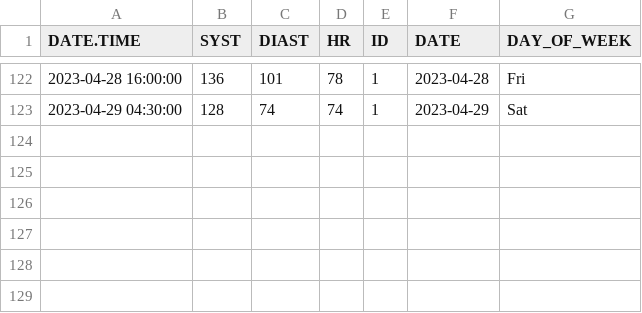
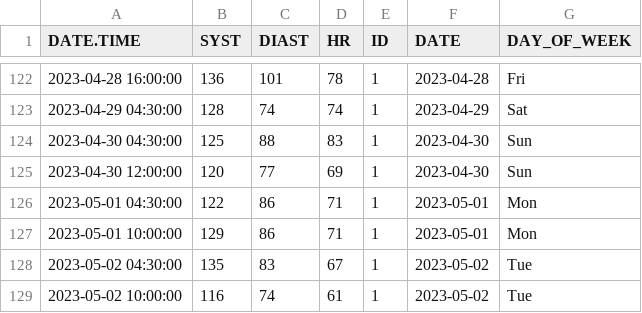
Before and after one commit to EliasArdila/bloodpressure, a CSV file: R/elias.csv, drawn as a sheet; only a part is shown, gaps mark what is left out.

```diff
--- a/R/elias.csv
+++ b/R/elias.csv
@@ -123 +123,7 @@
 "2023-04-29 04:30:00",128,74,74,1,2023-04-29,"Sat"
+"2023-04-30 04:30:00",125,88,83,1,2023-04-30,"Sun"
+"2023-04-30 12:00:00",120,77,69,1,2023-04-30,"Sun"
+"2023-05-01 04:30:00",122,86,71,1,2023-05-01,"Mon"
+"2023-05-01 10:00:00",129,86,71,1,2023-05-01,"Mon"
+"2023-05-02 04:30:00",135,83,67,1,2023-05-02,"Tue"
+"2023-05-02 10:00:00",116,74,61,1,2023-05-02,"Tue"
```
Also changed, not shown: 25 other files.
